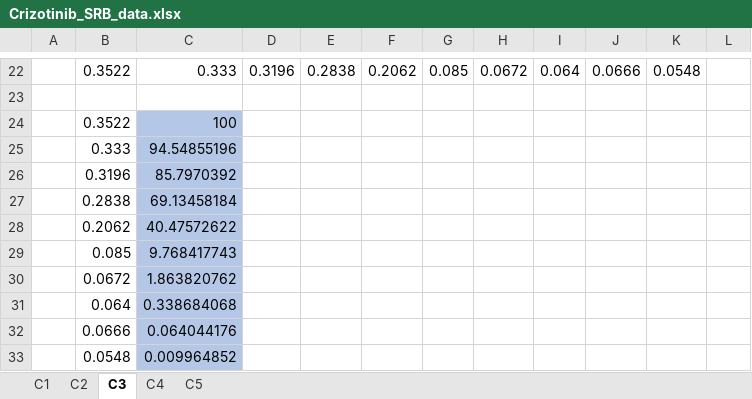
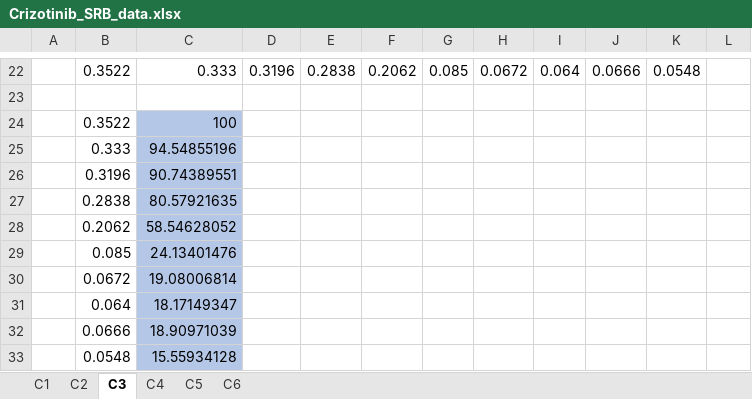
Before and after one commit to prdass/PD_Lab_book, an Excel workbook: Raw_SRB_data/Crizotinib_only/Crizotinib_SRB_data.xlsx, sheet C3, drawn as a sheet; only a part is shown, gaps mark what is left out; values as stored, in another font and other column widths than the file's, no borders; the diff names each change by its address in the sheet, - before the commit and + after, or states it on an @@ line.

```diff
--- a/Raw_SRB_data/Crizotinib_only/Crizotinib_SRB_data.xlsx (sheet C3)
+++ b/Raw_SRB_data/Crizotinib_only/Crizotinib_SRB_data.xlsx (sheet C3)
+sheet tab: C6
-C26: 85.7970392
+C26: 90.74389551
-C27: 69.13458184
+C27: 80.57921635
-C28: 40.47572622
+C28: 58.54628052
-C29: 9.768417743
+C29: 24.13401476
-C30: 1.863820762
+C30: 19.08006814
-C31: 0.338684068
+C31: 18.17149347
-C32: 0.064044176
+C32: 18.90971039
-C33: 0.009964852
+C33: 15.55934128
```
Also changed, not shown: sheet C2, sheet C4, sheet C1, Raw_SRB_data/Selumetinib_only/Selumetinib_SRB_data.xlsx, 2 other files.
